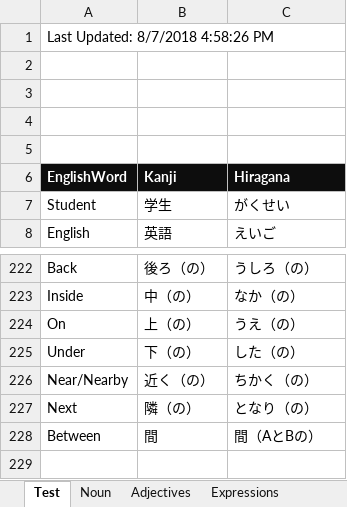
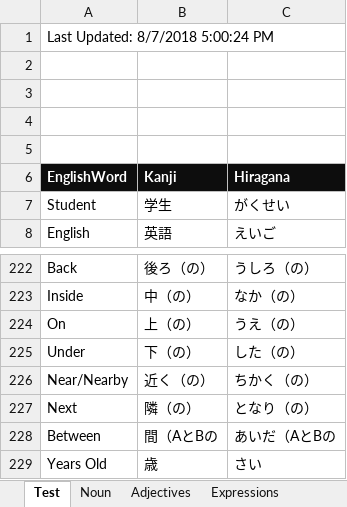
Before and after one commit to oldchunkylow/testoldchunkylow.github.io, an Excel workbook: js/testjap.xlsm, sheet Test, drawn as a sheet; only a part is shown, gaps mark what is left out; values as stored, in another font and other column widths than the file's, no borders; charts and pictures not drawn; the diff names each change by its address in the sheet, - before the commit and + after, or states it on an @@ line.

```diff
--- a/js/testjap.xlsm (sheet Test)
+++ b/js/testjap.xlsm (sheet Test)
-A1 (EnglishWord): Last Updated: 8/7/2018 4:58:26 PM
+A1 (EnglishWord): Last Updated: 8/7/2018 5:00:24 PM
-B228 (Kanji): 間
+B228 (Kanji): 間（AとBの
-C228 (Hiragana): 間（AとBの）
+C228 (Hiragana): あいだ（AとBの
+row 229: Years Old | 歳 | さい
```
Also changed, not shown: sheet RuVerbs, sheet UVerbs, sheet Adverbs, sheet Pronoun, sheet Adjectives, sheet Expressions, 1 more sheet, 1 other file.
